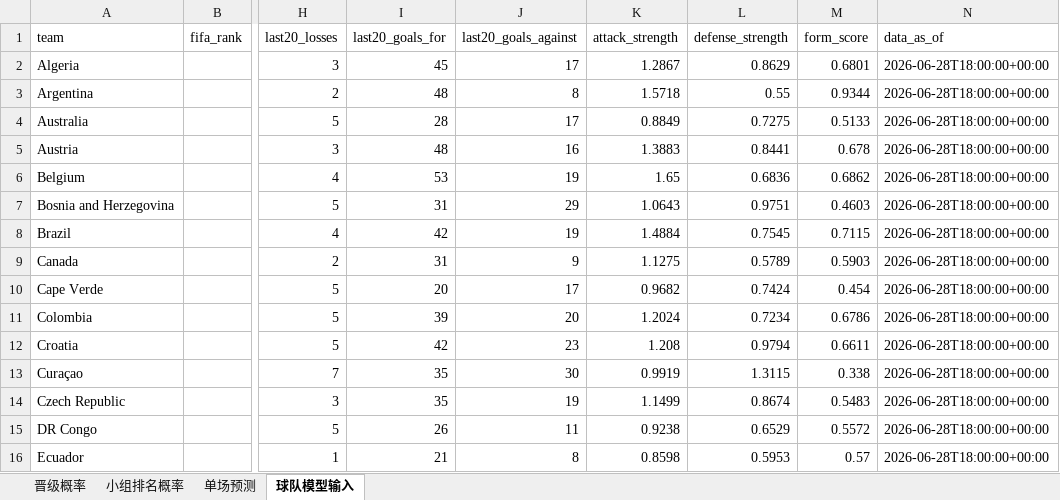
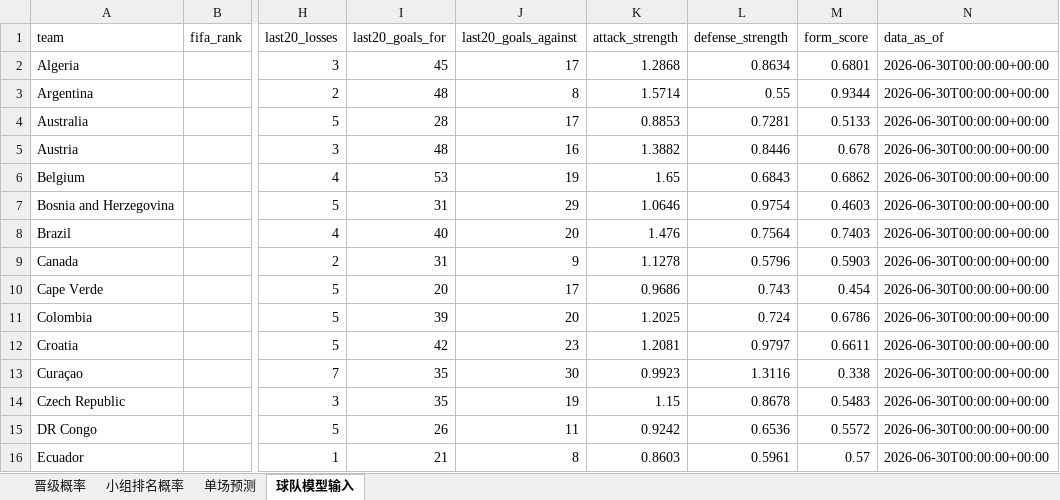
Before and after one commit to zhaojinwen2023-oss/World-Cup-2026, an Excel workbook: worldcup-schedule/output/worldcup_prediction_model.xlsx, sheet 球队模型输入, drawn as a sheet; only a part is shown, gaps mark what is left out; values as stored, in another font and other column widths than the file's, no borders; the diff covers the shown part only; the diff names each change by its address in the sheet, - before the commit and + after, or states it on an @@ line.

```diff
--- a/worldcup-schedule/output/worldcup_prediction_model.xlsx (sheet 球队模型输入)
+++ b/worldcup-schedule/output/worldcup_prediction_model.xlsx (sheet 球队模型输入)
-K2 (attack_strength): 1.2867
+K2 (attack_strength): 1.2868
-L2 (defense_strength): 0.8629
+L2 (defense_strength): 0.8634
-N2:N16 (data_as_of): 2026-06-28T18:00:00+00:00
+N2:N16 (data_as_of): 2026-06-30T00:00:00+00:00
-K3 (attack_strength): 1.5718
+K3 (attack_strength): 1.5714
-K4 (attack_strength): 0.8849
+K4 (attack_strength): 0.8853
-L4 (defense_strength): 0.7275
+L4 (defense_strength): 0.7281
-K5 (attack_strength): 1.3883
+K5 (attack_strength): 1.3882
-L5 (defense_strength): 0.8441
+L5 (defense_strength): 0.8446
-L6 (defense_strength): 0.6836
+L6 (defense_strength): 0.6843
-K7 (attack_strength): 1.0643
+K7 (attack_strength): 1.0646
-L7 (defense_strength): 0.9751
+L7 (defense_strength): 0.9754
-I8 (last20_goals_for): 42
+I8 (last20_goals_for): 40
-J8 (last20_goals_against): 19
+J8 (last20_goals_against): 20
-K8 (attack_strength): 1.4884
+K8 (attack_strength): 1.476
-L8 (defense_strength): 0.7545
+L8 (defense_strength): 0.7564
-M8 (form_score): 0.7115
+M8 (form_score): 0.7403
-K9 (attack_strength): 1.1275
+K9 (attack_strength): 1.1278
-L9 (defense_strength): 0.5789
+L9 (defense_strength): 0.5796
-K10 (attack_strength): 0.9682
+K10 (attack_strength): 0.9686
-L10 (defense_strength): 0.7424
+L10 (defense_strength): 0.743
-K11 (attack_strength): 1.2024
+K11 (attack_strength): 1.2025
-L11 (defense_strength): 0.7234
+L11 (defense_strength): 0.724
-K12 (attack_strength): 1.208
+K12 (attack_strength): 1.2081
-L12 (defense_strength): 0.9794
+L12 (defense_strength): 0.9797
-K13 (attack_strength): 0.9919
+K13 (attack_strength): 0.9923
-L13 (defense_strength): 1.3115
+L13 (defense_strength): 1.3116
-K14 (attack_strength): 1.1499
+K14 (attack_strength): 1.15
-L14 (defense_strength): 0.8674
+L14 (defense_strength): 0.8678
-K15 (attack_strength): 0.9238
+K15 (attack_strength): 0.9242
-L15 (defense_strength): 0.6529
+L15 (defense_strength): 0.6536
-K16 (attack_strength): 0.8598
+K16 (attack_strength): 0.8603
-L16 (defense_strength): 0.5953
+L16 (defense_strength): 0.5961
```
Also changed, not shown: 112 edited cells elsewhere in this sheet, sheet 晋级概率, sheet 小组排名概率, worldcup-schedule/output/worldcup_2026_schedule.xlsx, 11 other files.
